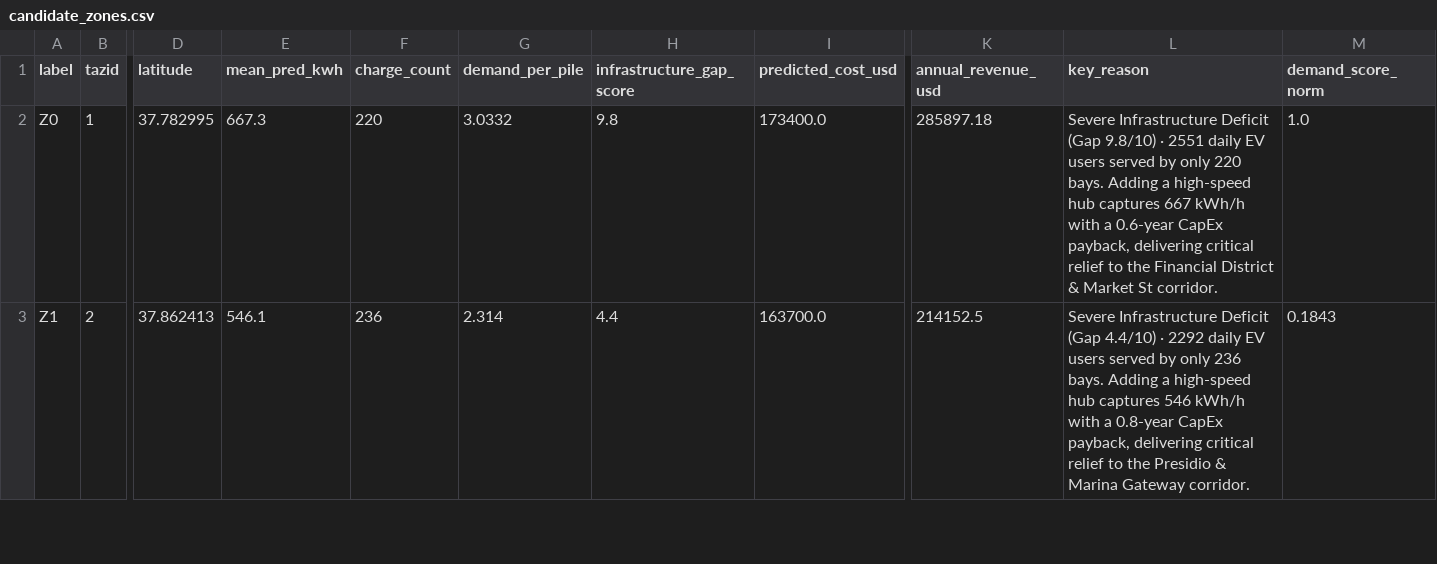
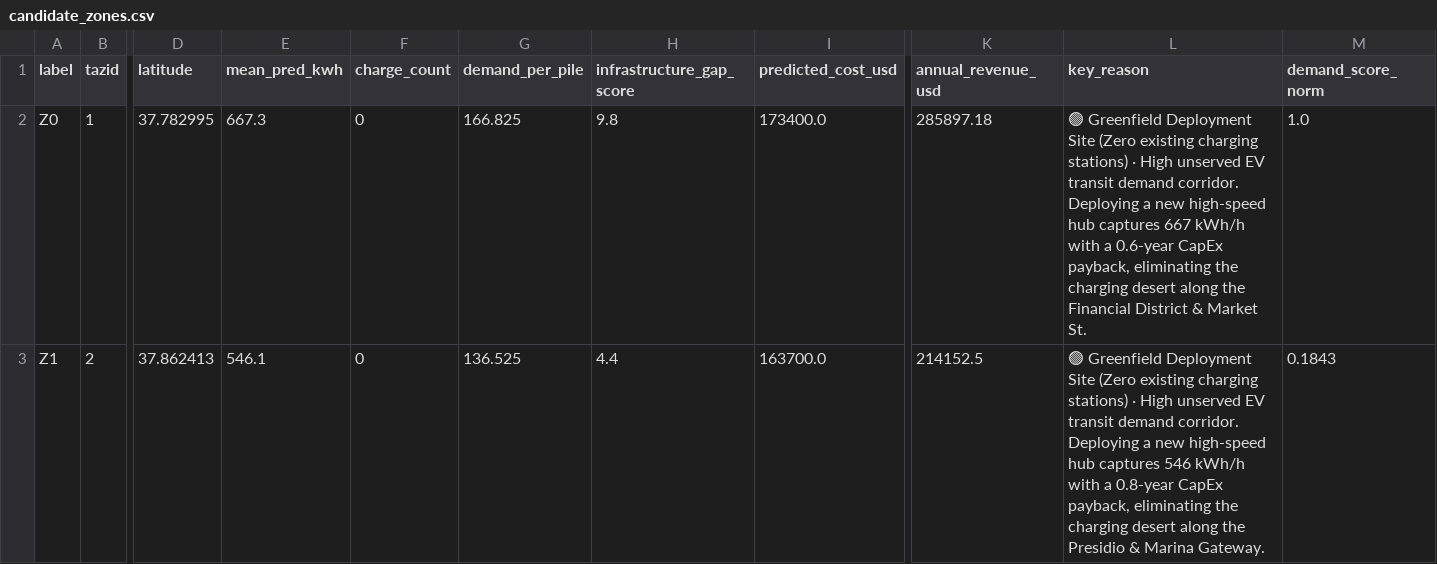
Before and after one commit to khushibhadangkar/QuantEV2, a CSV file: data/processed/cities/san_francisco/candidate_zones.csv, drawn as a sheet; only a part is shown, gaps mark what is left out; the diff covers the shown part only; the diff names each change by its address in the sheet, - before the commit and + after, or states it on an @@ line.

```diff
--- a/data/processed/cities/san_francisco/candidate_zones.csv
+++ b/data/processed/cities/san_francisco/candidate_zones.csv
-F2 (charge_count): 220
+F2 (charge_count): 0
-G2 (demand_per_pile): 3.0332
+G2 (demand_per_pile): 166.825
-L2 (key_reason): Severe Infrastructure Deficit (Gap 9.8/10) · 2551 daily EV users served by only 220 bays. Adding a high-speed hub captures 667 kWh/h with a 0.6-year CapEx payback, delivering critical relief to the Financial District & Market St corridor.
+L2 (key_reason): 🟢 Greenfield Deployment Site (Zero existing charging stations) · High unserved EV transit demand corridor. Deploying a new high-speed hub captures 667 kWh/h with a 0.6-year CapEx payback, eliminating the charging desert along the Financial District & Market St.
-F3 (charge_count): 236
+F3 (charge_count): 0
-G3 (demand_per_pile): 2.314
+G3 (demand_per_pile): 136.525
-L3 (key_reason): Severe Infrastructure Deficit (Gap 4.4/10) · 2292 daily EV users served by only 236 bays. Adding a high-speed hub captures 546 kWh/h with a 0.8-year CapEx payback, delivering critical relief to the Presidio & Marina Gateway corridor.
+L3 (key_reason): 🟢 Greenfield Deployment Site (Zero existing charging stations) · High unserved EV transit demand corridor. Deploying a new high-speed hub captures 546 kWh/h with a 0.8-year CapEx payback, eliminating the charging desert along the Presidio & Marina Gateway.
```
Also changed, not shown: 18 edited cells elsewhere in this file, data/processed/candidate_zones.csv, data/processed/cities/beijing/candidate_zones.csv, 5 other files.
